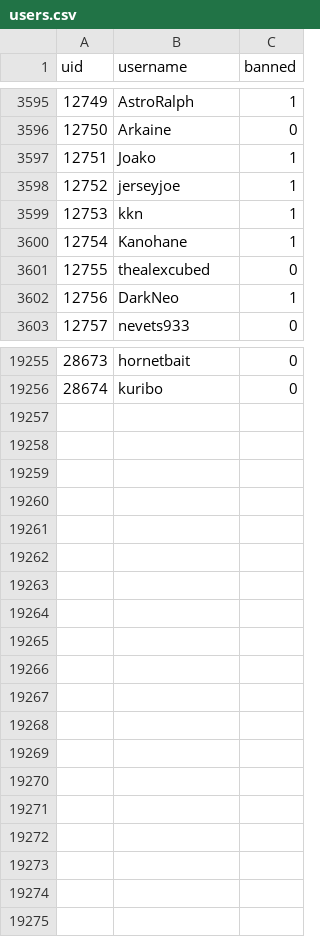
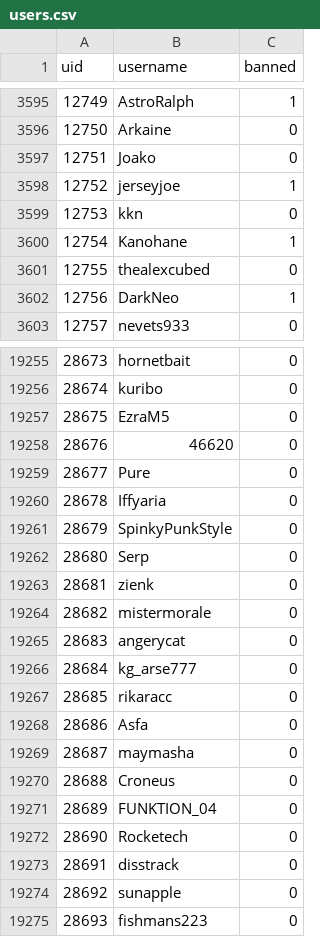
Before and after one commit to h-lunah/file-storage, a CSV file: users.csv, drawn as a sheet; only a part is shown, gaps mark what is left out; the diff covers the shown part only.

Commit message:
Update Sows index with GitHub Actions

```diff
--- a/users.csv
+++ b/users.csv
@@ -3596,5 +3596,5 @@ uid,username,banned
 12750,Arkaine,0
-12751,Joako,1
+12751,Joako,0
 12752,jerseyjoe,1
-12753,kkn,1
+12753,kkn,0
 12754,Kanohane,1
@@ -19256 +19256,20 @@ uid,username,banned
 28674,kuribo,0
+28675,EzraM5,0
+28676,46620,0
+28677,Pure,0
+28678,Iffyaria,0
+28679,SpinkyPunkStyle,0
+28680,Serp,0
+28681,zienk,0
+28682,mistermorale,0
+28683,angerycat,0
+28684,kg_arse777,0
+28685,rikaracc,0
+28686,Asfa,0
+28687,maymasha,0
+28688,Croneus,0
+28689,FUNKTION_04,0
+28690,Rocketech,0
+28691,disstrack,0
+28692,sunapple,0
+28693,fishmans223,0
```
Also changed, not shown: 71 edited cells elsewhere in this file.
